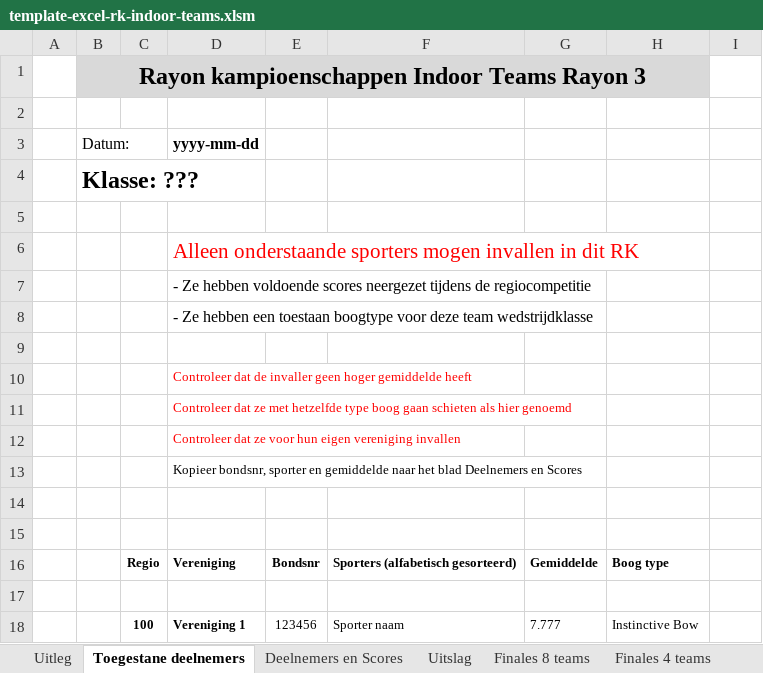
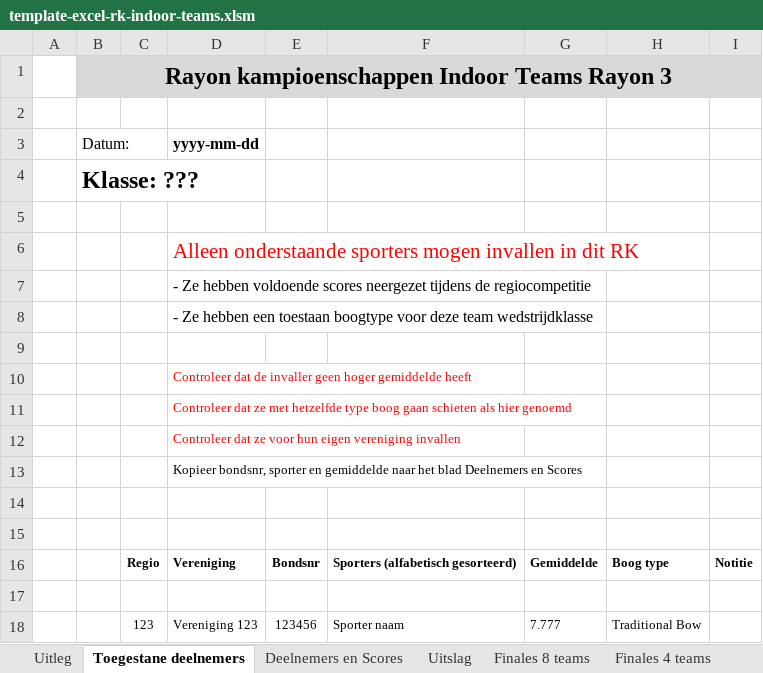
Before and after one commit to RamonvdW/nhb-apps, an Excel workbook: CompLaagRayon/files/template-excel-rk-indoor-teams.xlsm, sheet Toegestane deelnemers, drawn as a sheet; values as stored, in another font and other column widths than the file's, no borders; the diff names each change by its address in the sheet, - before the commit and + after, or states it on an @@ line.

```diff
--- a/CompLaagRayon/files/template-excel-rk-indoor-teams.xlsm (sheet Toegestane deelnemers)
+++ b/CompLaagRayon/files/template-excel-rk-indoor-teams.xlsm (sheet Toegestane deelnemers)
-B1:H1 merged
+B1:I1 merged
-I1 fill: none
+I1 fill: #D9D9D9
-I16: (empty)
+I16: Notitie
-C18: 100
+C18: 123
-C18:D18 bold: on
+C18:D18 bold: off
-D18 (yyyy-mm-dd): Vereniging 1
+D18 (yyyy-mm-dd): Vereniging 123
-H18: Instinctive Bow
+H18: Traditional Bow
```
Also changed, not shown: charts or pictures, CompLaagRayon/files/template-excel-rk-25m1pijl-indiv.xlsm, CompLaagRayon/files/template-excel-rk-25m1pijl-teams.xlsm, 4 other files.
